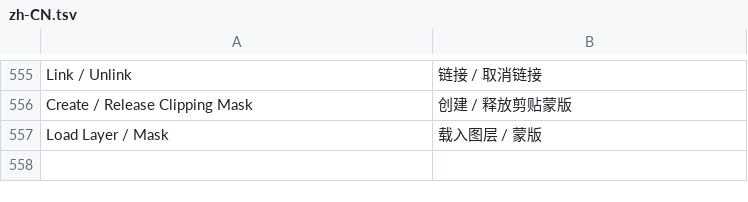
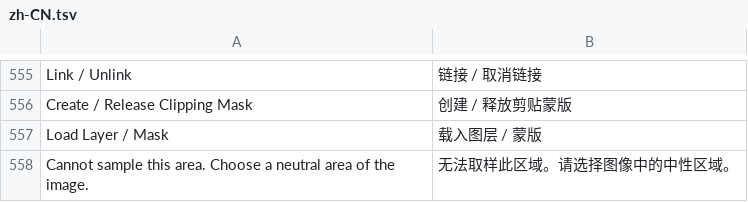
Before and after one commit to jeffory/xuan, a TSV file: assets/locales/zh-CN.tsv, drawn as a sheet; only a part is shown, gaps mark what is left out.

```diff
--- a/assets/locales/zh-CN.tsv
+++ b/assets/locales/zh-CN.tsv
@@ -557 +557,2 @@ Create / Release Clipping Mask	创建 / 释放剪贴蒙版
 Load Layer / Mask	载入图层 / 蒙版
+Cannot sample this area. Choose a neutral area of the image.	无法取样此区域。请选择图像中的中性区域。
```
Also changed, not shown: 4 other files.
